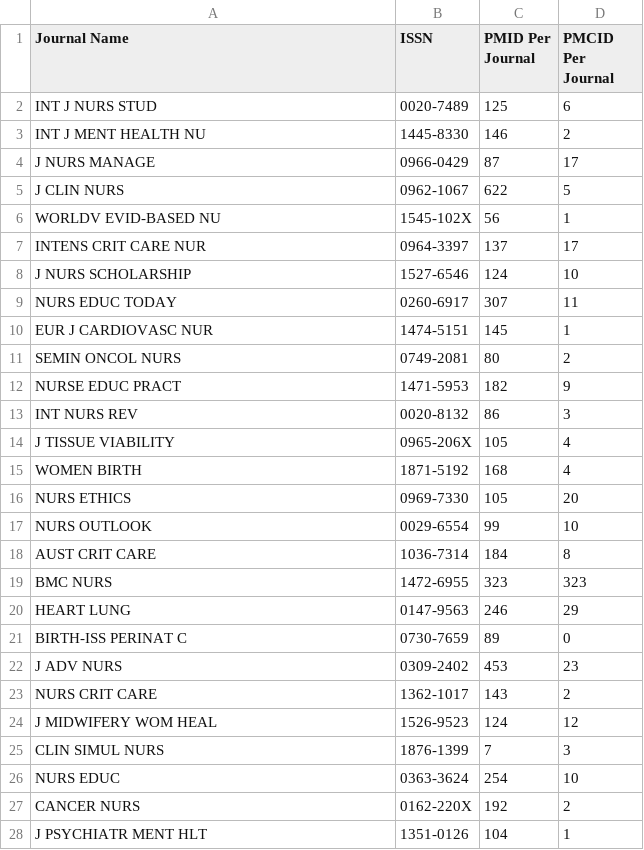
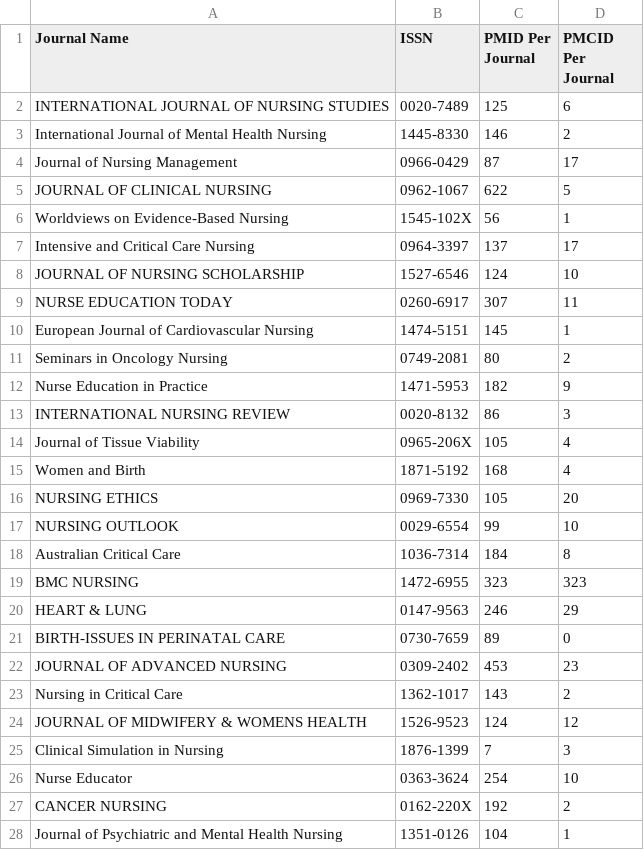
Before and after one commit to pigergast/JournalCollector, a CSV file: journal-list-report.csv, drawn as a sheet; only a part is shown; the diff covers the shown part only.

Commit message:
update journal-lis-report

```diff
--- a/journal-list-report.csv
+++ b/journal-list-report.csv
@@ -1,28 +1,28 @@
 Journal Name,ISSN,PMID Per Journal,PMCID Per Journal
-INT J NURS STUD,0020-7489,125,6
-INT J MENT HEALTH NU,1445-8330,146,2
-J NURS MANAGE,0966-0429,87,17
-J CLIN NURS,0962-1067,622,5
-WORLDV EVID-BASED NU,1545-102X,56,1
-INTENS CRIT CARE NUR,0964-3397,137,17
-J NURS SCHOLARSHIP,1527-6546,124,10
-NURS EDUC TODAY,0260-6917,307,11
-EUR J CARDIOVASC NUR,1474-5151,145,1
-SEMIN ONCOL NURS,0749-2081,80,2
-NURSE EDUC PRACT,1471-5953,182,9
-INT NURS REV,0020-8132,86,3
-J TISSUE VIABILITY,0965-206X,105,4
-WOMEN BIRTH,1871-5192,168,4
-NURS ETHICS,0969-7330,105,20
-NURS OUTLOOK,0029-6554,99,10
-AUST CRIT CARE,1036-7314,184,8
-BMC NURS,1472-6955,323,323
-HEART LUNG,0147-9563,246,29
-BIRTH-ISS PERINAT C,0730-7659,89,0
-J ADV NURS,0309-2402,453,23
-NURS CRIT CARE,1362-1017,143,2
-J MIDWIFERY WOM HEAL,1526-9523,124,12
-CLIN SIMUL NURS,1876-1399,7,3
-NURS EDUC,0363-3624,254,10
-CANCER NURS,0162-220X,192,2
-J PSYCHIATR MENT HLT,1351-0126,104,1
+INTERNATIONAL JOURNAL OF NURSING STUDIES,0020-7489,125,6
+International Journal of Mental Health Nursing,1445-8330,146,2
+Journal of Nursing Management,0966-0429,87,17
+JOURNAL OF CLINICAL NURSING,0962-1067,622,5
+Worldviews on Evidence-Based Nursing,1545-102X,56,1
+Intensive and Critical Care Nursing,0964-3397,137,17
+JOURNAL OF NURSING SCHOLARSHIP,1527-6546,124,10
+NURSE EDUCATION TODAY,0260-6917,307,11
+European Journal of Cardiovascular Nursing,1474-5151,145,1
+Seminars in Oncology Nursing,0749-2081,80,2
+Nurse Education in Practice,1471-5953,182,9
+INTERNATIONAL NURSING REVIEW,0020-8132,86,3
+Journal of Tissue Viability,0965-206X,105,4
+Women and Birth,1871-5192,168,4
+NURSING ETHICS,0969-7330,105,20
+NURSING OUTLOOK,0029-6554,99,10
+Australian Critical Care,1036-7314,184,8
+BMC NURSING,1472-6955,323,323
+HEART & LUNG,0147-9563,246,29
+BIRTH-ISSUES IN PERINATAL CARE,0730-7659,89,0
+JOURNAL OF ADVANCED NURSING,0309-2402,453,23
+Nursing in Critical Care,1362-1017,143,2
+JOURNAL OF MIDWIFERY & WOMENS HEALTH,1526-9523,124,12
+Clinical Simulation in Nursing,1876-1399,7,3
+Nurse Educator,0363-3624,254,10
+CANCER NURSING,0162-220X,192,2
+Journal of Psychiatric and Mental Health Nursing,1351-0126,104,1
```
Also changed, not shown: 97 edited cells elsewhere in this file, 1 other file.
